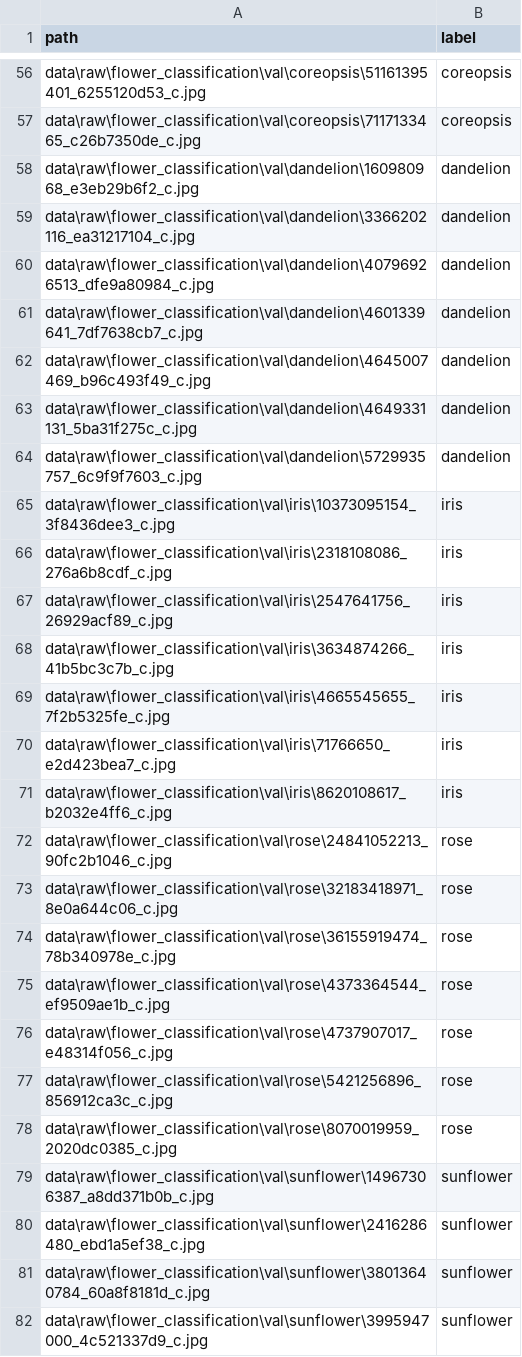
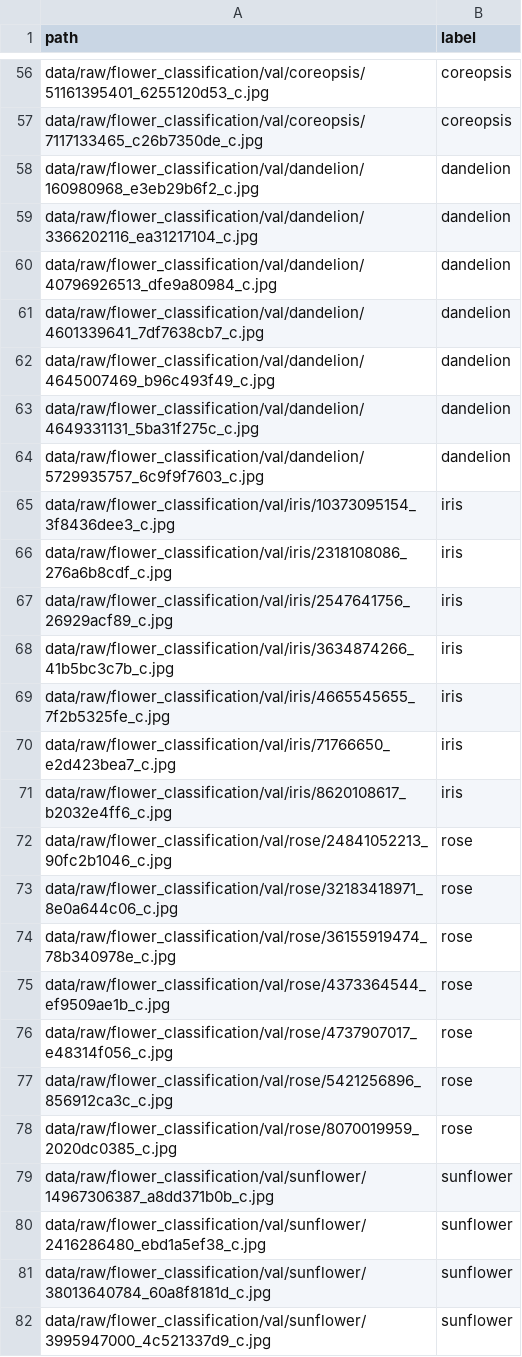
Before and after one commit to hca005/flower-classification, a CSV file: splits/test.csv, drawn as a sheet; only a part is shown, gaps mark what is left out; the diff covers the shown part only; the diff names each change by its address in the sheet, - before the commit and + after, or states it on an @@ line.

Commit message:
Fix CSV paths: use forward slashes

```diff
--- a/splits/test.csv
+++ b/splits/test.csv
-A56 (path): data\raw\flower_classification\val\coreopsis\51161395401_6255120d53_c.jpg
+A56 (path): data/raw/flower_classification/val/coreopsis/51161395401_6255120d53_c.jpg
-A57 (path): data\raw\flower_classification\val\coreopsis\7117133465_c26b7350de_c.jpg
+A57 (path): data/raw/flower_classification/val/coreopsis/7117133465_c26b7350de_c.jpg
-A58 (path): data\raw\flower_classification\val\dandelion\160980968_e3eb29b6f2_c.jpg
+A58 (path): data/raw/flower_classification/val/dandelion/160980968_e3eb29b6f2_c.jpg
-A59 (path): data\raw\flower_classification\val\dandelion\3366202116_ea31217104_c.jpg
+A59 (path): data/raw/flower_classification/val/dandelion/3366202116_ea31217104_c.jpg
-A60 (path): data\raw\flower_classification\val\dandelion\40796926513_dfe9a80984_c.jpg
+A60 (path): data/raw/flower_classification/val/dandelion/40796926513_dfe9a80984_c.jpg
-A61 (path): data\raw\flower_classification\val\dandelion\4601339641_7df7638cb7_c.jpg
+A61 (path): data/raw/flower_classification/val/dandelion/4601339641_7df7638cb7_c.jpg
-A62 (path): data\raw\flower_classification\val\dandelion\4645007469_b96c493f49_c.jpg
+A62 (path): data/raw/flower_classification/val/dandelion/4645007469_b96c493f49_c.jpg
-A63 (path): data\raw\flower_classification\val\dandelion\4649331131_5ba31f275c_c.jpg
+A63 (path): data/raw/flower_classification/val/dandelion/4649331131_5ba31f275c_c.jpg
-A64 (path): data\raw\flower_classification\val\dandelion\5729935757_6c9f9f7603_c.jpg
+A64 (path): data/raw/flower_classification/val/dandelion/5729935757_6c9f9f7603_c.jpg
-A65 (path): data\raw\flower_classification\val\iris\10373095154_3f8436dee3_c.jpg
+A65 (path): data/raw/flower_classification/val/iris/10373095154_3f8436dee3_c.jpg
-A66 (path): data\raw\flower_classification\val\iris\2318108086_276a6b8cdf_c.jpg
+A66 (path): data/raw/flower_classification/val/iris/2318108086_276a6b8cdf_c.jpg
-A67 (path): data\raw\flower_classification\val\iris\2547641756_26929acf89_c.jpg
+A67 (path): data/raw/flower_classification/val/iris/2547641756_26929acf89_c.jpg
-A68 (path): data\raw\flower_classification\val\iris\3634874266_41b5bc3c7b_c.jpg
+A68 (path): data/raw/flower_classification/val/iris/3634874266_41b5bc3c7b_c.jpg
-A69 (path): data\raw\flower_classification\val\iris\4665545655_7f2b5325fe_c.jpg
+A69 (path): data/raw/flower_classification/val/iris/4665545655_7f2b5325fe_c.jpg
-A70 (path): data\raw\flower_classification\val\iris\71766650_e2d423bea7_c.jpg
+A70 (path): data/raw/flower_classification/val/iris/71766650_e2d423bea7_c.jpg
-A71 (path): data\raw\flower_classification\val\iris\8620108617_b2032e4ff6_c.jpg
+A71 (path): data/raw/flower_classification/val/iris/8620108617_b2032e4ff6_c.jpg
-A72 (path): data\raw\flower_classification\val\rose\24841052213_90fc2b1046_c.jpg
+A72 (path): data/raw/flower_classification/val/rose/24841052213_90fc2b1046_c.jpg
-A73 (path): data\raw\flower_classification\val\rose\32183418971_8e0a644c06_c.jpg
+A73 (path): data/raw/flower_classification/val/rose/32183418971_8e0a644c06_c.jpg
-A74 (path): data\raw\flower_classification\val\rose\36155919474_78b340978e_c.jpg
+A74 (path): data/raw/flower_classification/val/rose/36155919474_78b340978e_c.jpg
-A75 (path): data\raw\flower_classification\val\rose\4373364544_ef9509ae1b_c.jpg
+A75 (path): data/raw/flower_classification/val/rose/4373364544_ef9509ae1b_c.jpg
-A76 (path): data\raw\flower_classification\val\rose\4737907017_e48314f056_c.jpg
+A76 (path): data/raw/flower_classification/val/rose/4737907017_e48314f056_c.jpg
-A77 (path): data\raw\flower_classification\val\rose\5421256896_856912ca3c_c.jpg
+A77 (path): data/raw/flower_classification/val/rose/5421256896_856912ca3c_c.jpg
-A78 (path): data\raw\flower_classification\val\rose\8070019959_2020dc0385_c.jpg
+A78 (path): data/raw/flower_classification/val/rose/8070019959_2020dc0385_c.jpg
-A79 (path): data\raw\flower_classification\val\sunflower\14967306387_a8dd371b0b_c.jpg
+A79 (path): data/raw/flower_classification/val/sunflower/14967306387_a8dd371b0b_c.jpg
-A80 (path): data\raw\flower_classification\val\sunflower\2416286480_ebd1a5ef38_c.jpg
+A80 (path): data/raw/flower_classification/val/sunflower/2416286480_ebd1a5ef38_c.jpg
-A81 (path): data\raw\flower_classification\val\sunflower\38013640784_60a8f8181d_c.jpg
+A81 (path): data/raw/flower_classification/val/sunflower/38013640784_60a8f8181d_c.jpg
-A82 (path): data\raw\flower_classification\val\sunflower\3995947000_4c521337d9_c.jpg
+A82 (path): data/raw/flower_classification/val/sunflower/3995947000_4c521337d9_c.jpg
```
Also changed, not shown: 71 edited cells elsewhere in this file, splits/val.csv, 1 other file.
